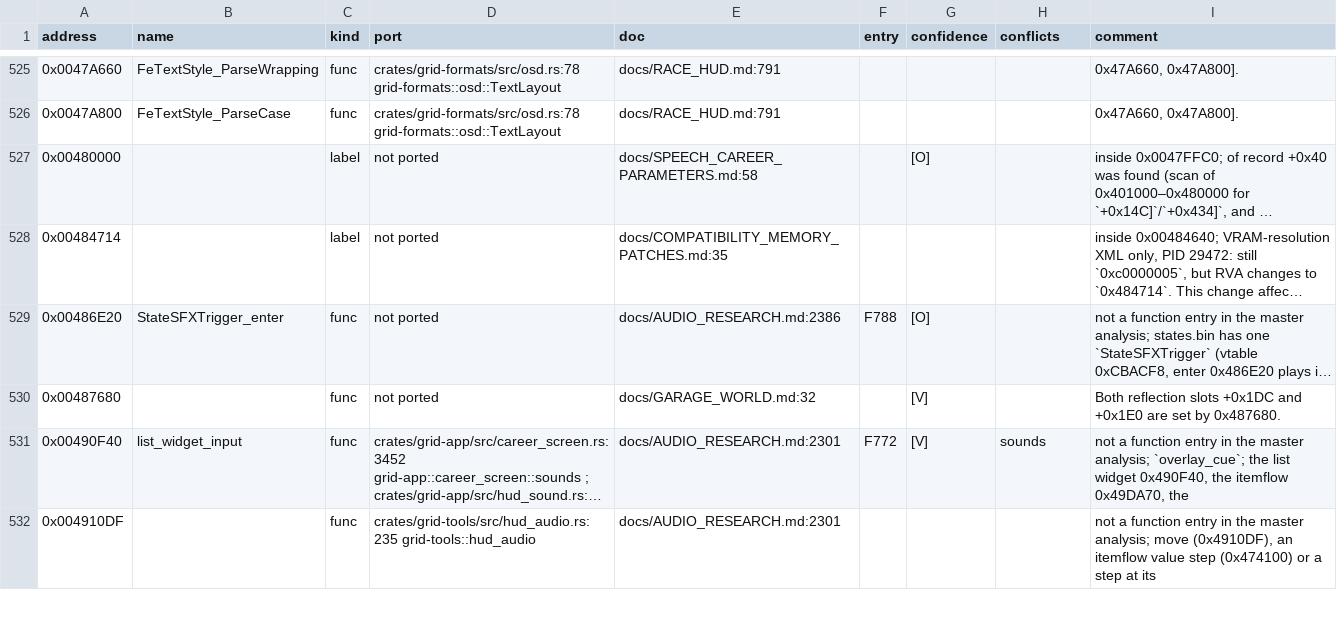
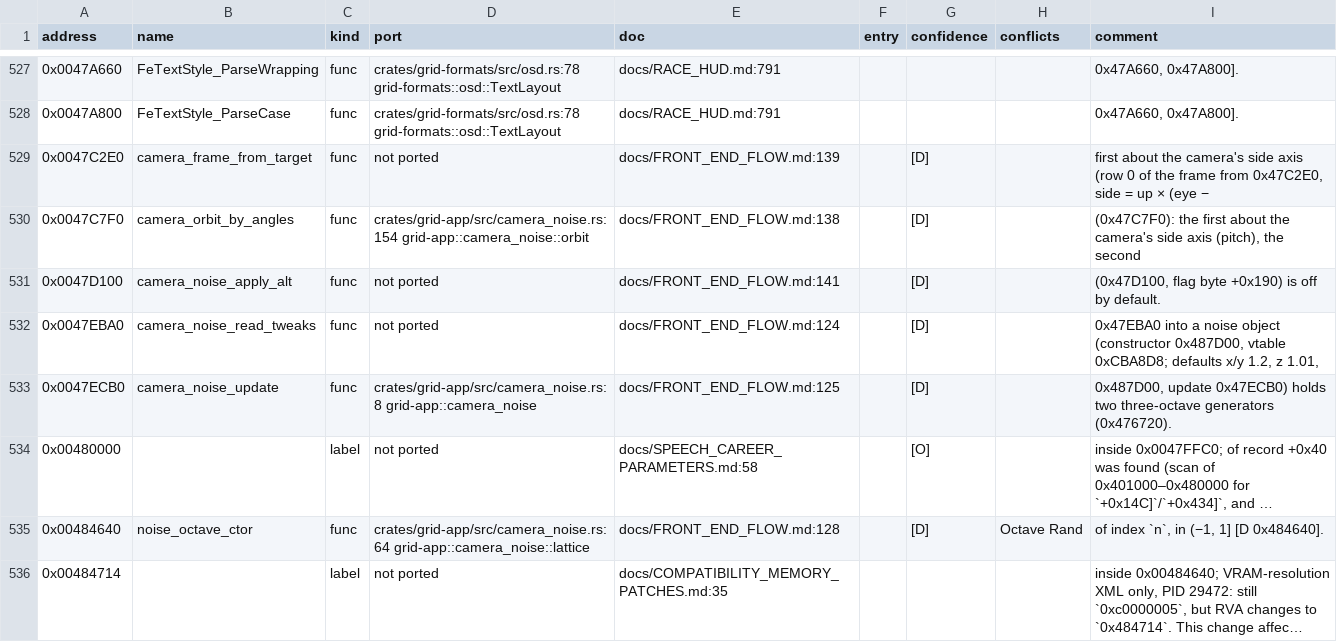
Before and after one commit to PipeKnight/drig-race-driver, a TSV file: docs/re/symbols.tsv, drawn as a sheet; only a part is shown, gaps mark what is left out; the shorter side is filled out with more unchanged rows; long unchanged cells end in …; the diff covers the shown part only; the diff names each change by its address in the sheet, - before the commit and + after, or states it on an @@ line.

Commit message:
F812 Loading camera noise rotation

```diff
--- a/docs/re/symbols.tsv
+++ b/docs/re/symbols.tsv
+row 529: 0x0047C2E0 | camera_frame_from_target | func | not ported | docs/FRONT_END_FLOW.md:139 |  | [D] |  | first about the camera's side axis (row 0 of the frame from 0x47C2E0, side = up × (eye −
+row 530: 0x0047C7F0 | camera_orbit_by_angles | func | crates/grid-app/src/camera_noise.rs:154 grid-app::camera_noise::orbit | docs/FRONT_END_FLOW.md:138 |  | [D] |  | (0x47C7F0): the first about the camera's side axis (pitch), the second
+row 531: 0x0047D100 | camera_noise_apply_alt | func | not ported | docs/FRONT_END_FLOW.md:141 |  | [D] |  | (0x47D100, flag byte +0x190) is off by default.
+row 532: 0x0047EBA0 | camera_noise_read_tweaks | func | not ported | docs/FRONT_END_FLOW.md:124 |  | [D] |  | 0x47EBA0 into a noise object (constructor 0x487D00, vtable 0xCBA8D8; defaults x/y 1.2, z 1.01,
+row 533: 0x0047ECB0 | camera_noise_update | func | crates/grid-app/src/camera_noise.rs:8 grid-app::camera_noise | docs/FRONT_END_FLOW.md:125 |  | [D] |  | 0x487D00, update 0x47ECB0) holds two three-octave generators (0x476720).
+row 535: 0x00484640 | noise_octave_ctor | func | crates/grid-app/src/camera_noise.rs:64 grid-app::camera_noise::lattice | docs/FRONT_END_FLOW.md:128 |  | [D] | Octave Rand | of index `n`, in (−1, 1] [D 0x484640].
```
Also changed, not shown: 6 added rows elsewhere in this file, 7 other files.
